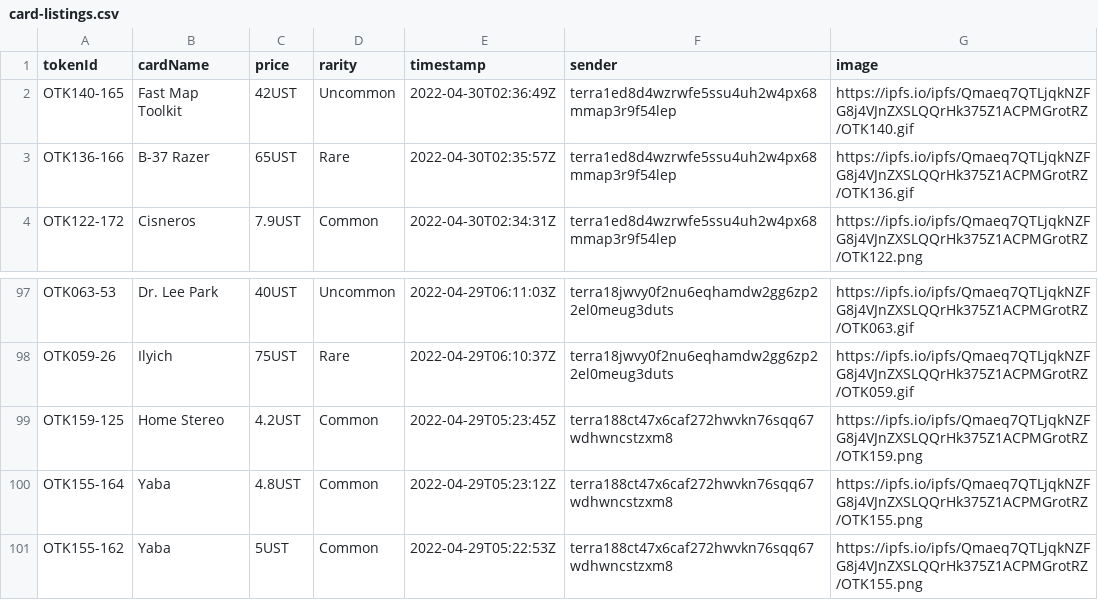
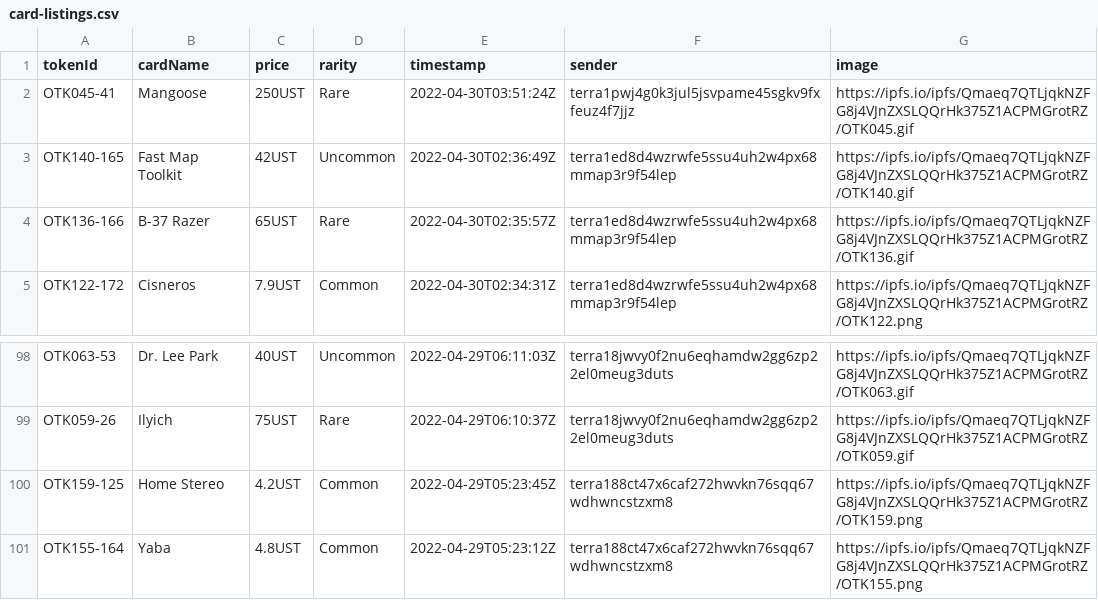
Before and after one commit to cryptoYJ/deviant-things, a CSV file: card-listings.csv, drawn as a sheet; only a part is shown, gaps mark what is left out; removed rows and columns are numbered as before the commit, all else as after; the diff names each change by its address in the sheet, - before the commit and + after, or states it on an @@ line.

Commit message:
update data

```diff
--- a/card-listings.csv
+++ b/card-listings.csv
+row 2: OTK045-41 | Mangoose | 250UST | Rare | 2022-04-30T03:51:24Z | terra1pwj4g0k3jul5jsvpame45sgkv9fxfeuz4f7jjz | https://ipfs.io/ipfs/Qmaeq7QTLjqkNZFG8j4VJnZXSLQQrHk375Z1ACPMGrotRZ/OTK045.gif
-row 101: OTK155-162 | Yaba | 5UST | Common | 2022-04-29T05:22:53Z | terra188ct47x6caf272hwvkn76sqq67wdhwncstzxm8 | https://ipfs.io/ipfs/Qmaeq7QTLjqkNZFG8j4VJnZXSLQQrHk375Z1ACPMGrotRZ/OTK155.png
```
Also changed, not shown: 1 other file.
